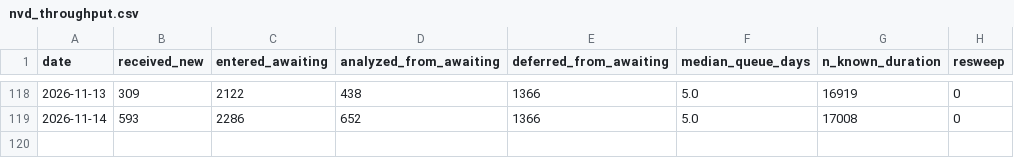
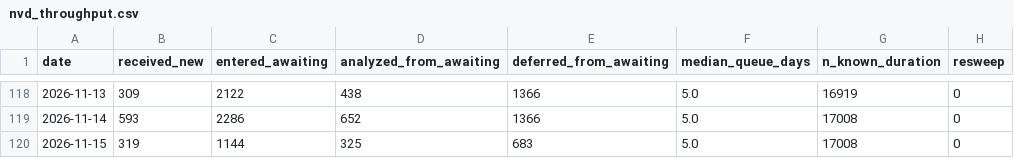
Before and after one commit to Devko/CyberMon, a CSV file: site/data/history/nvd_throughput.csv, drawn as a sheet; only a part is shown, gaps mark what is left out; the diff names each change by its address in the sheet, - before the commit and + after, or states it on an @@ line.

```diff
--- a/site/data/history/nvd_throughput.csv
+++ b/site/data/history/nvd_throughput.csv
+row 120: 2026-11-15 | 319 | 1144 | 325 | 683 | 5.0 | 17008 | 0
```
Also changed, not shown: site/data/history/botnet_c2.csv, site/data/history/nvd_backlog.csv, 51 other files.
